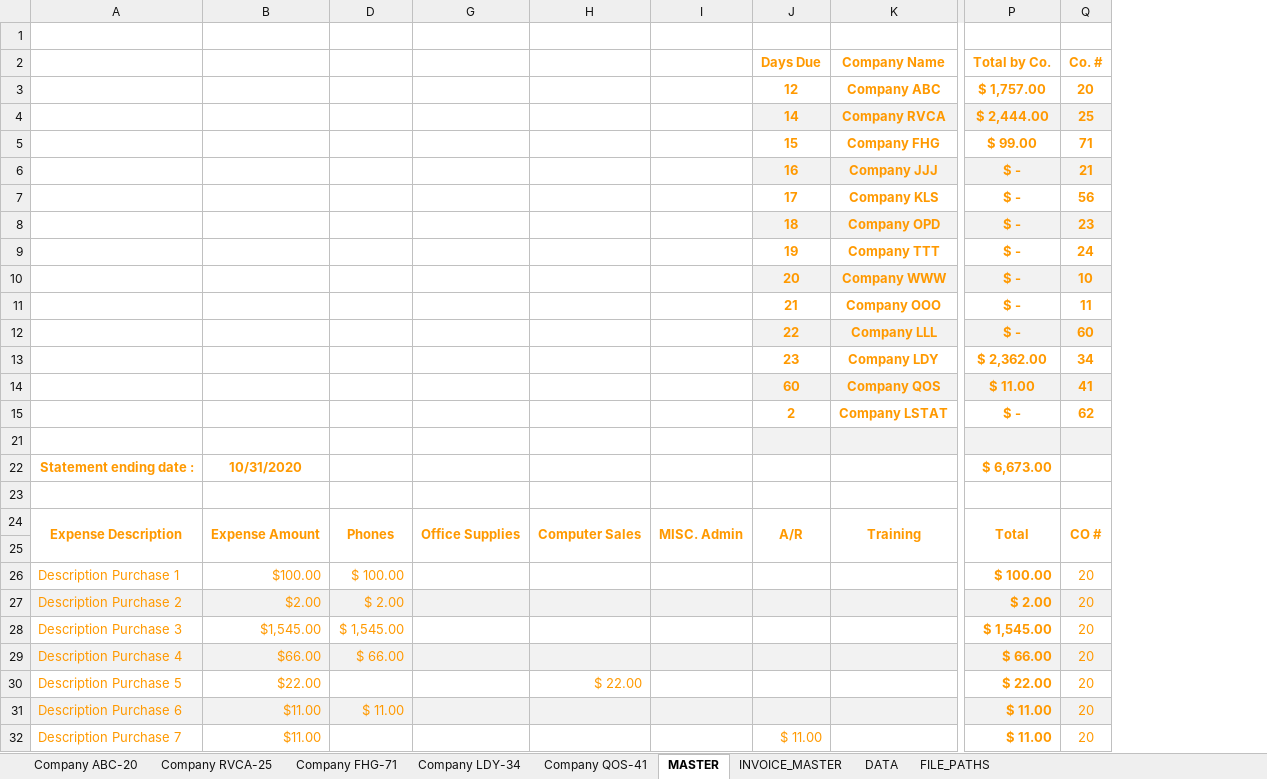
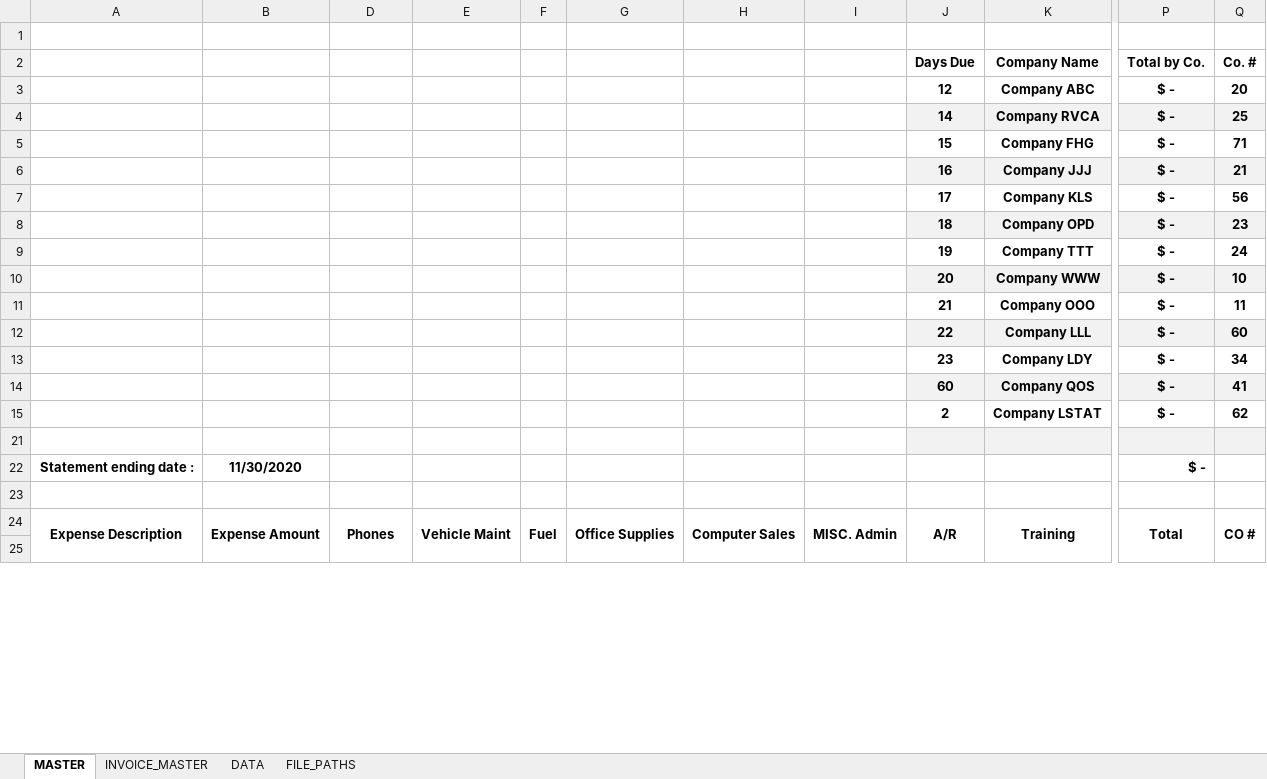
Before and after one commit to brianRingler/Month-End-Invoices, an Excel workbook: excel_file/expense_report_app_v03_00.xlsm, sheet MASTER, drawn as a sheet; only a part is shown, gaps mark what is left out; values as stored, in another font and other column widths than the file's, no borders; charts and pictures not drawn; removed rows and columns are numbered as before the commit, all else as after; rows hold the shown columns only; the diff covers the shown part only; the diff names each change by its address in the sheet, - before the commit and + after, or states it on an @@ line.

```diff
--- a/excel_file/expense_report_app_v03_00.xlsm (sheet MASTER)
+++ b/excel_file/expense_report_app_v03_00.xlsm (sheet MASTER)
-sheet tab: Company ABC-20
-sheet tab: Company RVCA-25
-sheet tab: Company FHG-71
-sheet tab: Company LDY-34
-sheet tab: Company QOS-41
-column A, rows 22-24: Statement ending date : |  | Expense Description
-column B, rows 22-24: 10/31/2020 |  | Expense Amount
+column A, rows 22-24: Statement ending date : |  | Expense Description
+column B, rows 22-24: 11/30/2020 |  | Expense Amount
@@ column E unhidden, row 24: Vehicle Maint @@
@@ column F unhidden, row 24: Fuel @@
-J2:K15 text colour: #FF9900
+J2:K15 text colour: black
-P2:Q15 text colour: #FF9900
+P2:Q15 text colour: black
-P3 (Total by Co.): $ 1,757.00
+P3 (Total by Co.): $ -
-P4 (Total by Co.): $ 2,444.00
+P4 (Total by Co.): $ -
-P5 (Total by Co.): $ 99.00
+P5 (Total by Co.): $ -
-P13 (Total by Co.): $ 2,362.00
+P13 (Total by Co.): $ -
-P14 (Total by Co.): $ 11.00
+P14 (Total by Co.): $ -
-P22 (Total by Co.): $ 6,673.00
+P22 (Total by Co.): $ -
-P22 text colour: #FF9900
+P22 text colour: black
-D24 text colour: #FF9900
+D24 text colour: black
-G24:Q24 text colour: #FF9900
+G24:Q24 text colour: black
-row 26: Description Purchase 1 | $100.00 | $ 100.00 |  |  |  |  |  | $ 100.00 | 20
-row 27: Description Purchase 2 | $2.00 | $ 2.00 |  |  |  |  |  | $ 2.00 | 20
-row 28: Description Purchase 3 | $1,545.00 | $ 1,545.00 |  |  |  |  |  | $ 1,545.00 | 20
-row 29: Description Purchase 4 | $66.00 | $ 66.00 |  |  |  |  |  | $ 66.00 | 20
-row 30: Description Purchase 5 | $22.00 |  |  | $ 22.00 |  |  |  | $ 22.00 | 20
-row 31: Description Purchase 6 | $11.00 | $ 11.00 |  |  |  |  |  | $ 11.00 | 20
-row 32: Description Purchase 7 | $11.00 |  |  |  |  | $ 11.00 |  | $ 11.00 | 20
```
Also changed, not shown: 17 removed rows, 107 hidden or unhidden rows, 5 edited cells and cell formats elsewhere in this sheet, sheet DATA, sheet INVOICE_MASTER, sheet FILE_PATHS, charts or pictures, invoices/Company ABC.xlsx, invoices/Company FHG.xlsx, 7 other files.
